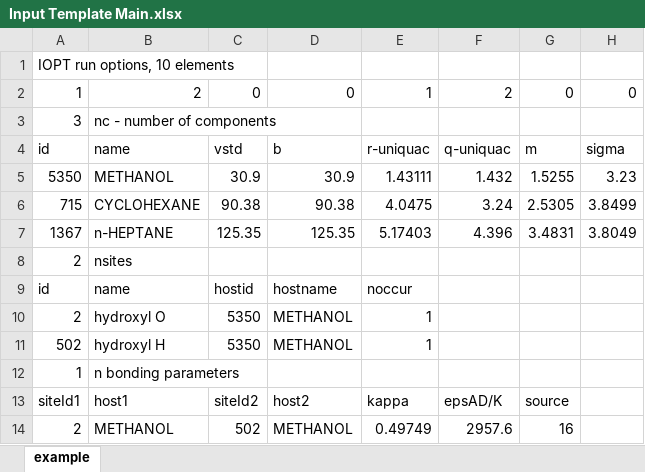
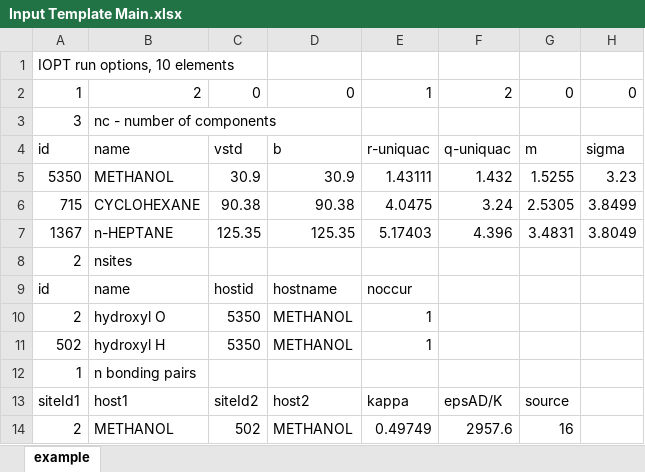
Before and after one commit to PGLadmin/PGLWrapper, an Excel workbook: Input/GAMMAPA/Input Template Main.xlsx, sheet example, drawn as a sheet; only a part is shown; values as stored, in another font and other column widths than the file's, no borders; the diff names each change by its address in the sheet, - before the commit and + after, or states it on an @@ line.

```diff
--- a/Input/GAMMAPA/Input Template Main.xlsx (sheet example)
+++ b/Input/GAMMAPA/Input Template Main.xlsx (sheet example)
-B12 (name): n bonding parameters
+B12 (name): n bonding pairs
```
Also changed, not shown: Input/GAMMAPA/Database - Pure and Site param.xlsx, Input/GAMMAPA/Input Template NRTL.xlsx, 9 other files.
